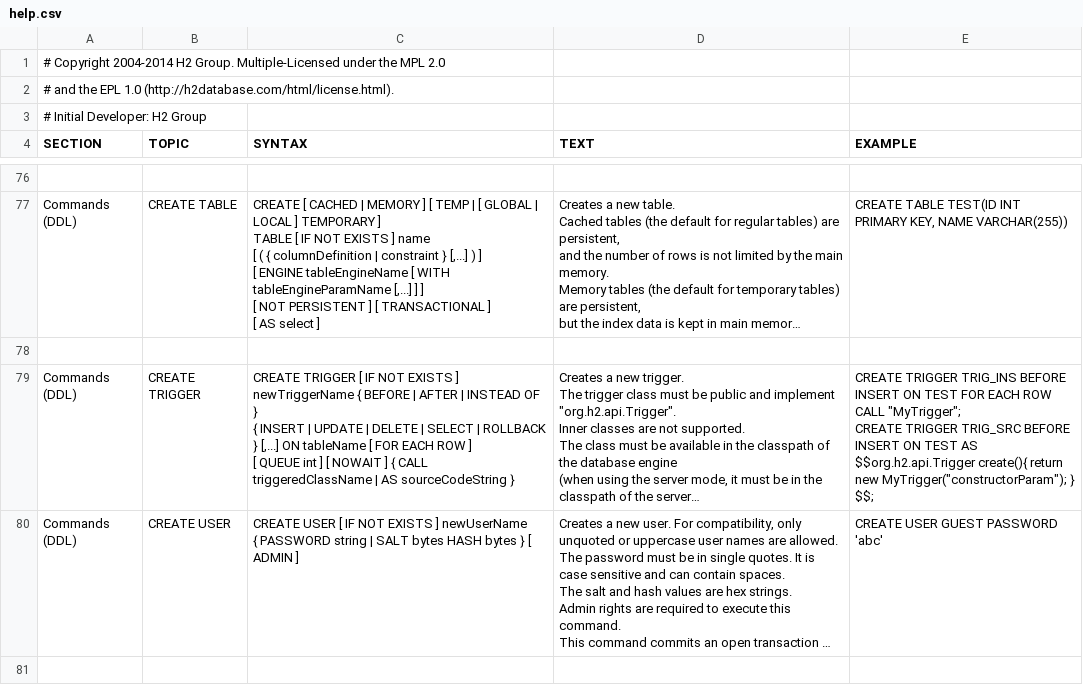
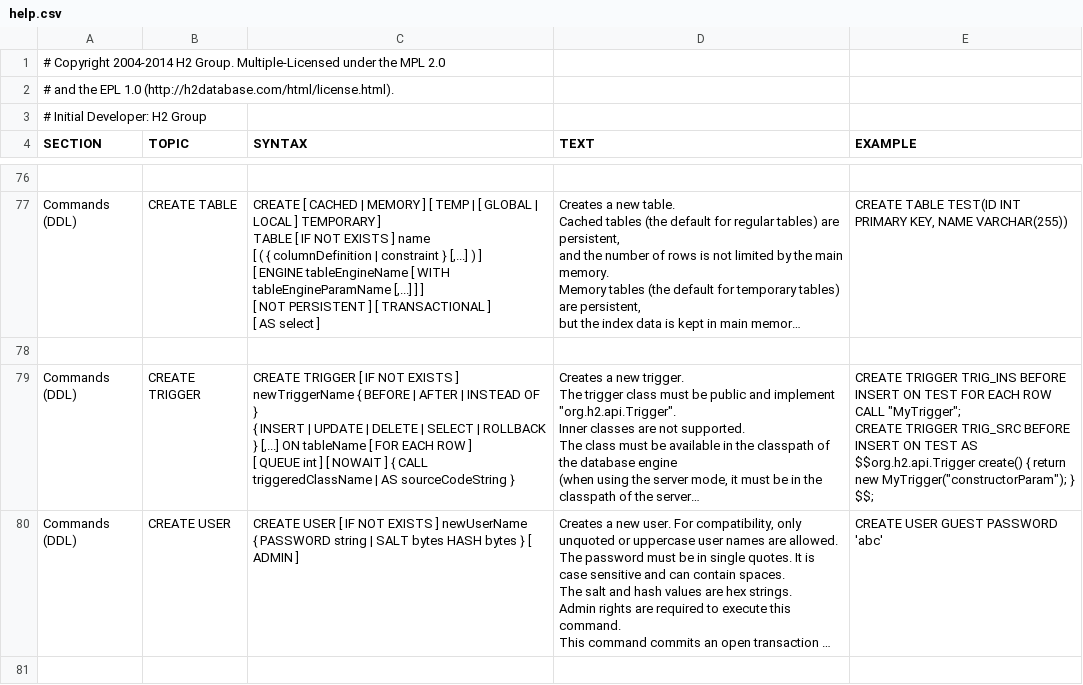
Before and after one commit to codefollower/H2-Research, a CSV file: src/docsrc/help/help.csv, drawn as a sheet; only a part is shown, gaps mark what is left out; long unchanged cells end in …; the diff covers the shown part only; the diff names each change by its address in the sheet, - before the commit and + after, or states it on an @@ line.

```diff
--- a/src/docsrc/help/help.csv
+++ b/src/docsrc/help/help.csv
-E79 (EXAMPLE): …AS $$org.h2.api.Trigger create(){ return new…
+E79 (EXAMPLE): …AS $$org.h2.api.Trigger create() { return new…
```
Also changed, not shown: 1 edited cell elsewhere in this file, 3 other files.
